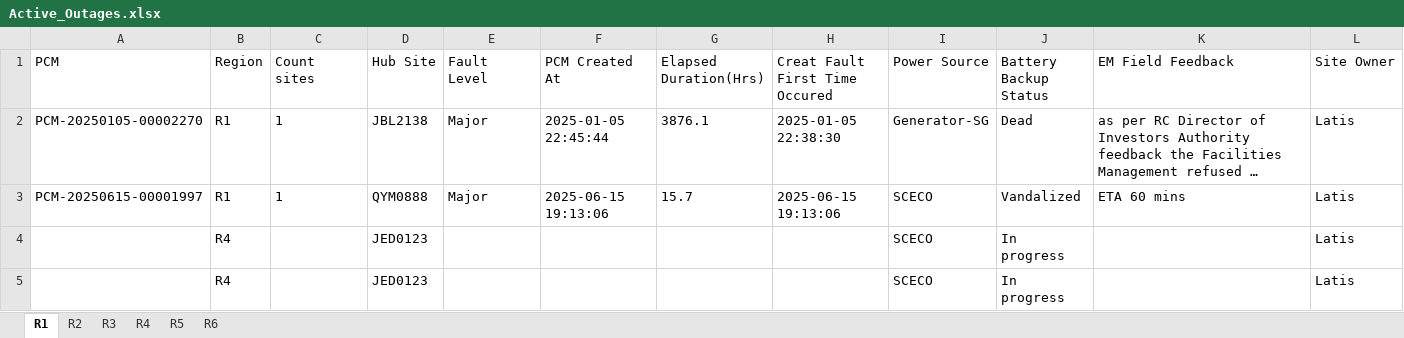
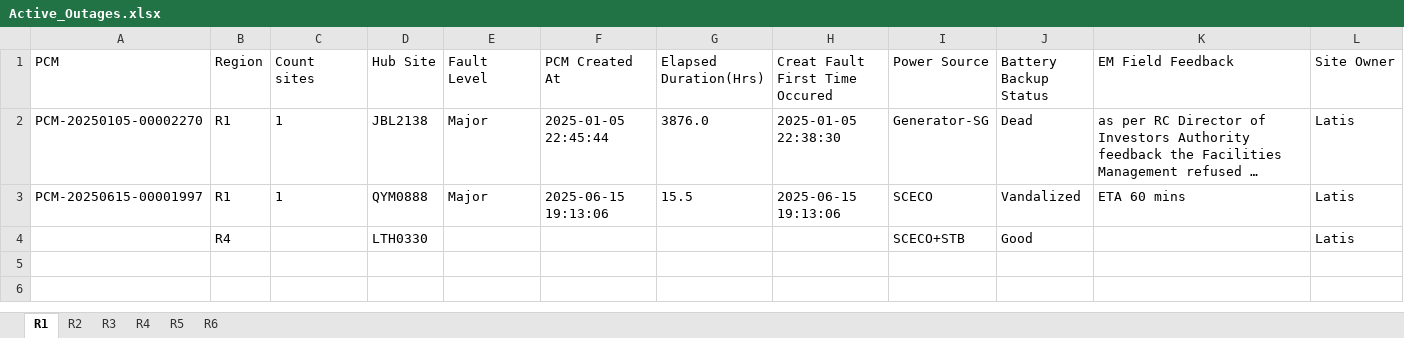
Before and after one commit to tarek-mahran/shabakkat, an Excel workbook: Active_Outages.xlsx, sheet R1, drawn as a sheet; long unchanged cells end in …; values as stored, in another font and other column widths than the file's, no borders; removed rows and columns are numbered as before the commit, all else as after; the diff names each change by its address in the sheet, - before the commit and + after, or states it on an @@ line.

Commit message:
Update Active_Outages.xlsx - 6/16/2025, 11:00:02 AM

```diff
--- a/Active_Outages.xlsx (sheet R1)
+++ b/Active_Outages.xlsx (sheet R1)
-G2 (Elapsed Duration(Hrs)): 3876.1
+G2 (Elapsed Duration(Hrs)): 3876.0
-G3 (Elapsed Duration(Hrs)): 15.7
+G3 (Elapsed Duration(Hrs)): 15.5
-row 4:  | R4 |  | JED0123 |  |  |  |  | SCECO | In progress |  | Latis
-row 5:  | R4 |  | JED0123 |  |  |  |  | SCECO | In progress |  | Latis
+row 4:  | R4 |  | LTH0330 |  |  |  |  | SCECO+STB | Good |  | Latis
```
